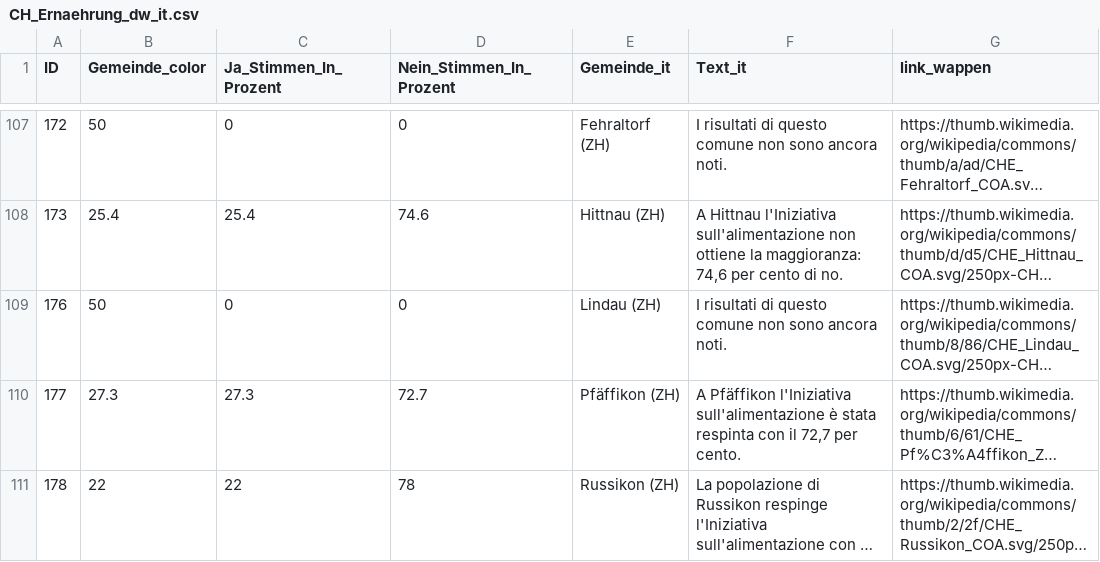
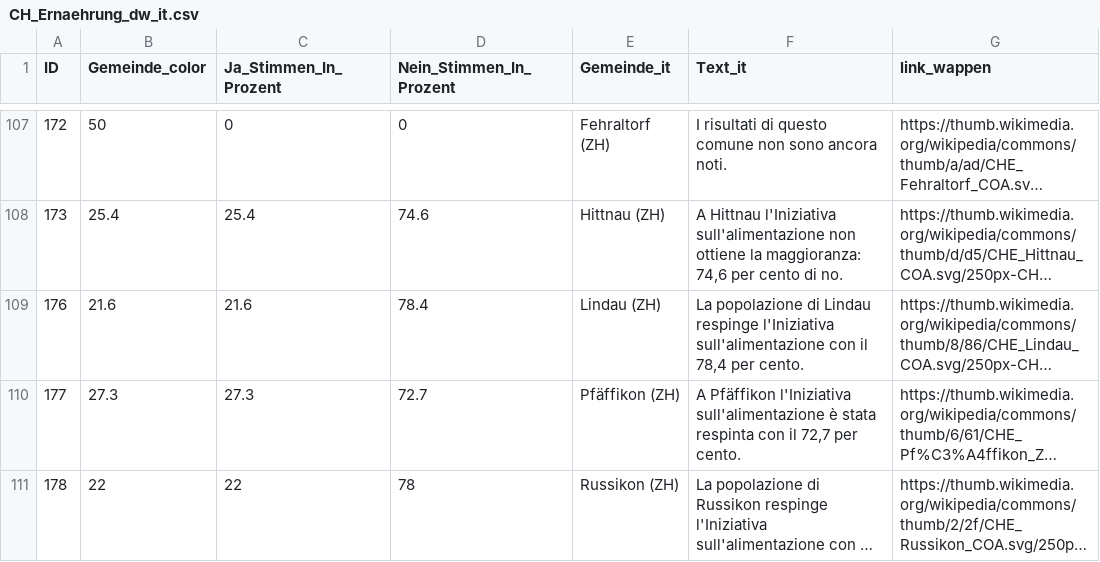
Before and after one commit to awp-finanznachrichten/lena_september2026, a CSV file: Output_Switzerland/CH_Ernaehrung_dw_it.csv, drawn as a sheet; only a part is shown, gaps mark what is left out; long unchanged cells end in …; the diff names each change by its address in the sheet, - before the commit and + after, or states it on an @@ line.

```diff
--- a/Output_Switzerland/CH_Ernaehrung_dw_it.csv
+++ b/Output_Switzerland/CH_Ernaehrung_dw_it.csv
-B109 (Gemeinde_color): 50
+B109 (Gemeinde_color): 21.6
-C109 (Ja_Stimmen_In_Prozent): 0
+C109 (Ja_Stimmen_In_Prozent): 21.6
-D109 (Nein_Stimmen_In_Prozent): 0
+D109 (Nein_Stimmen_In_Prozent): 78.4
-F109 (Text_it): I risultati di questo comune non sono ancora noti.
+F109 (Text_it): La popolazione di Lindau respinge l'Iniziativa sull'alimentazione con il 78,4 per cento.
```
Also changed, not shown: Output_Switzerland/CH_Ernaehrung_all_data.csv, Output_Switzerland/CH_Ernaehrung_dw_fr.csv, 10 other files.
